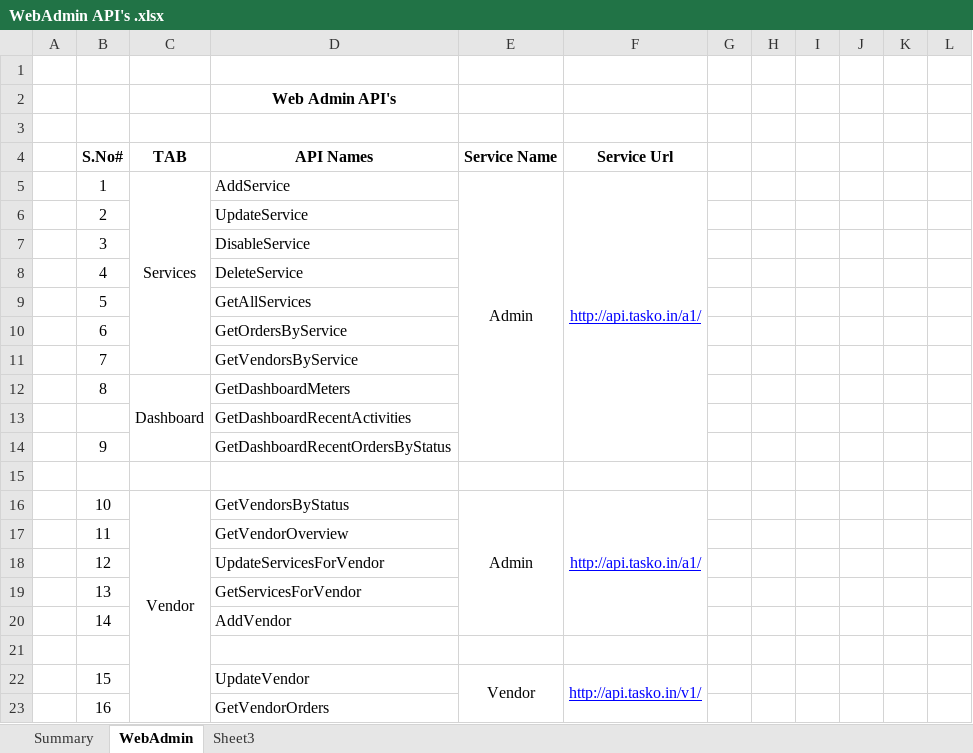
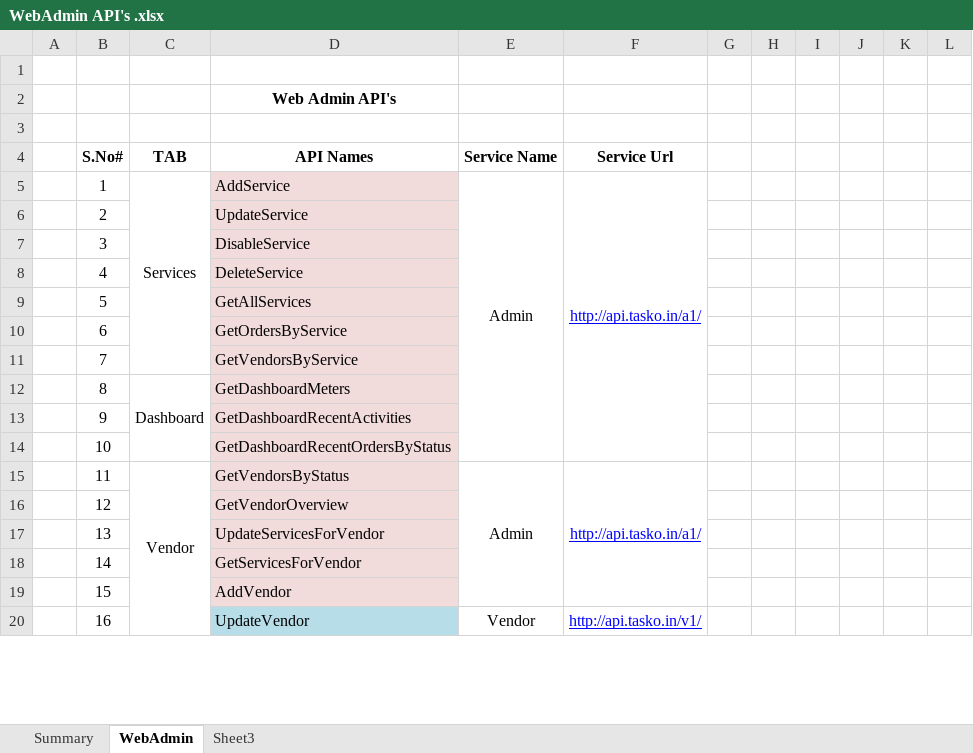
Before and after one commit to vkranthi221/TaskoNew, an Excel workbook: WebAdmin API's .xlsx, sheet WebAdmin, drawn as a sheet; only a part is shown; values as stored, in another font and other column widths than the file's, no borders; removed rows and columns are numbered as before the commit, all else as after; the diff covers the shown part only; the diff names each change by its address in the sheet, - before the commit and + after, or states it on an @@ line.

Commit message:
GetAllVendors API Changes

```diff
--- a/WebAdmin API's .xlsx (sheet WebAdmin)
+++ b/WebAdmin API's .xlsx (sheet WebAdmin)
-D5:D12 fill: none
+D5:D12 fill: #F2DCDB
-E5:E14 merged
+E5:E14 merged
-F5:F14 merged
+F5:F14 merged
-C12:C14 merged
+C12:C14 merged
-row 13:  |  |  | GetDashboardRecentActivities
-D13 (API Names): GetDashboardRecentOrdersByStatus
+D13 (API Names): GetDashboardRecentActivities
-D13:D15 fill: none
+D13:D15 fill: #F2DCDB
-row 14: (empty)
+row 14:  | 10 |  | GetDashboardRecentOrdersByStatus
-B15 (S.No#): 10
+B15 (S.No#): 11
-C16:C27 merged
+C15:C25 merged
-E16:E20 merged
+E15:E19 merged
-F16:F20 merged
+F15:F19 merged
-row 17:  | 11 |  | GetVendorOverview
-D16 (API Names): UpdateServicesForVendor
+D16 (API Names): GetVendorOverview
-D16:D19 fill: none
+D16:D19 fill: #F2DCDB
-D17 (API Names): GetServicesForVendor
+D17 (API Names): UpdateServicesForVendor
-D18 (API Names): AddVendor
+D18 (API Names): GetServicesForVendor
-row 19: (empty)
+row 19:  | 15 |  | AddVendor
-B20 (S.No#): 15
+B20 (S.No#): 16
-D20 fill: none
+D20 fill: #B7DEE8
-E22:E27 merged
+E20:E25 merged
-F22:F27 merged
+F20:F25 merged
-row 23:  | 16 |  | GetVendorOrders
```
Also changed, not shown: 10 added rows, 15 removed rows, 26 edited cells, cell formats and merged cells elsewhere in this sheet, 11 other files.
